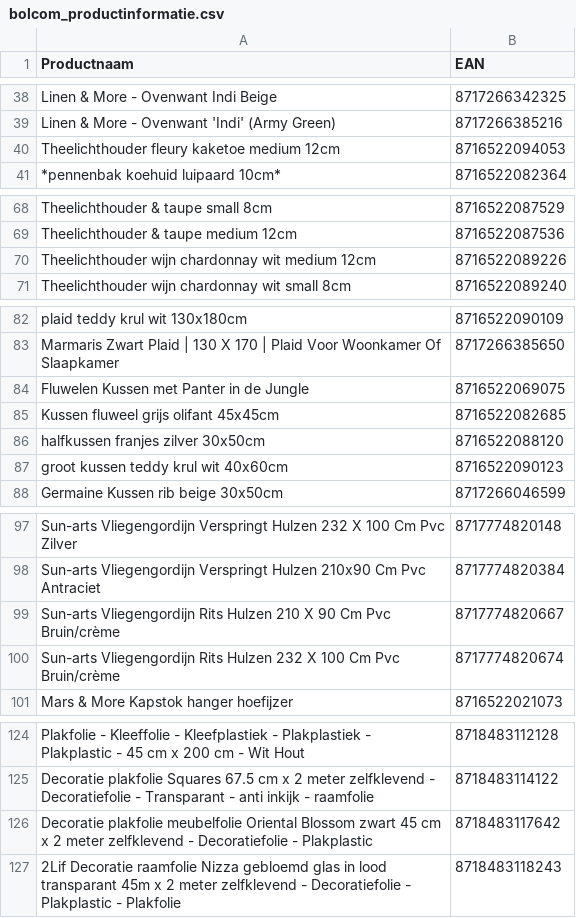
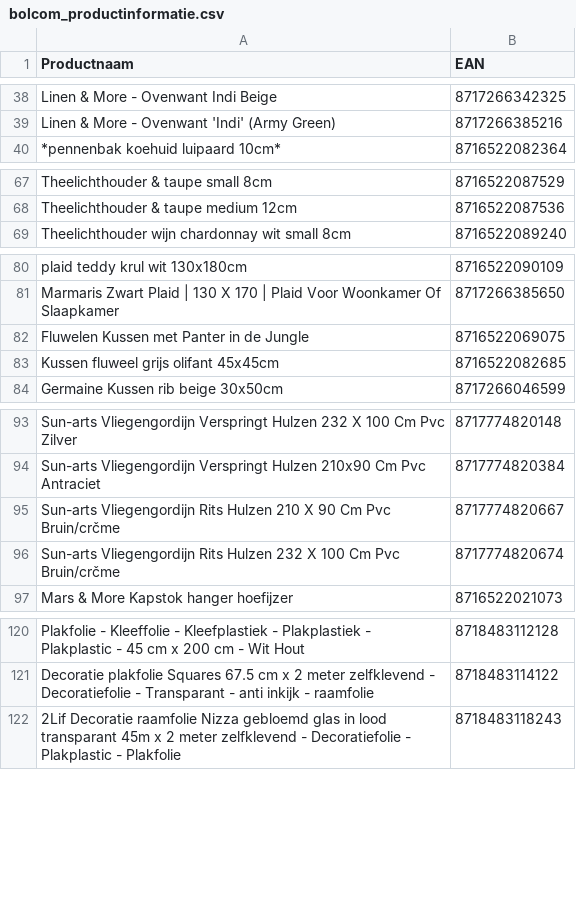
Before and after one commit to peterhoman/bol-repricing, a CSV file: bolcom_productinformatie.csv, drawn as a sheet; only a part is shown, gaps mark what is left out; removed rows and columns are numbered as before the commit, all else as after; the diff names each change by its address in the sheet, - before the commit and + after, or states it on an @@ line.

Commit message:
Remove 5 newly-frozen EAN(s) from CSV (buybox won - prevents same-day auto-unfreeze)

```diff
--- a/bolcom_productinformatie.csv
+++ b/bolcom_productinformatie.csv
-row 40: Theelichthouder fleury kaketoe medium 12cm | 8716522094053
-row 70: Theelichthouder wijn chardonnay wit medium 12cm | 8716522089226
-row 86: halfkussen franjes zilver 30x50cm | 8716522088120
-row 87: groot kussen teddy krul wit 40x60cm | 8716522090123
-A95 (Productnaam): …Cm Pvc Bruin/crème
+A95 (Productnaam): …Cm Pvc Bruin/crčme
-A96 (Productnaam): …Cm Pvc Bruin/crème
+A96 (Productnaam): …Cm Pvc Bruin/crčme
-row 126: Decoratie plakfolie meubelfolie Oriental Blossom zwart 45 cm x 2 meter zelfklevend - Decoratiefolie - Plakplastic | 8718483117642
```
